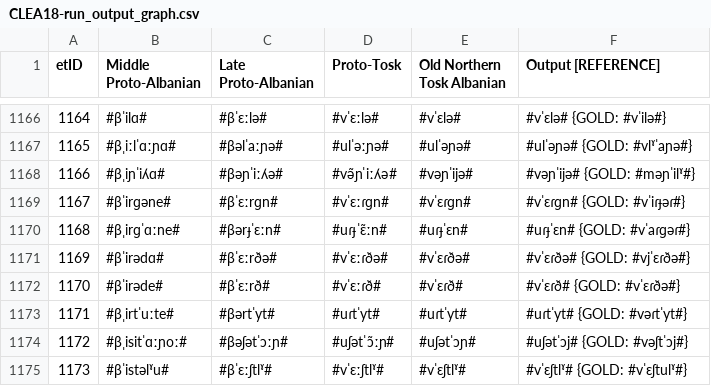
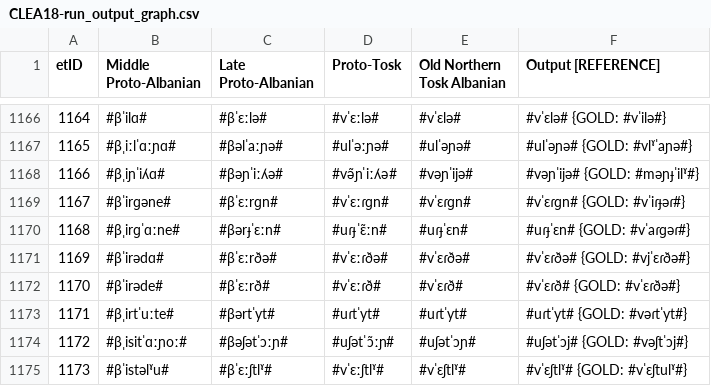
Before and after one commit to clmarr/Albanian-CFR, a CSV file: CLEA18-run/CLEA18-run_output_graph.csv, drawn as a sheet; only a part is shown, gaps mark what is left out.

```diff
--- a/CLEA18-run/CLEA18-run_output_graph.csv
+++ b/CLEA18-run/CLEA18-run_output_graph.csv
@@ -1167,3 +1167,3 @@ etID  | Middle Proto-Albanian | Late Proto-Albanian |  Proto-Tosk |  Old Norther
 1165   | #βˌiːlˈɑːɲɑ# | #βəlˈaːɲə# | #ulˈəːɲə# | #ulˈəɲə# | #ulˈəɲə# {GOLD: #vlˠˈaɲə#}
-1166   | #βˌiɲˈiʎɑ# | #βəɲˈiːʎə# | #və̃ɲˈiːʎə# | #vəɲˈijə# | #vəɲˈijə# {GOLD: #məɲˈilˠ#}
+1166   | #βˌiɲˈiʎɑ# | #βəɲˈiːʎə# | #və̃ɲˈiːʎə# | #vəɲˈijə# | #vəɲˈijə# {GOLD: #məɲɟˈilˠ#}
 1167   | #βˈirɡəne# | #βˈɛːrɡn# | #vˈɛːɾɡn# | #vˈɛɾɡn# | #vˈɛɾɡn# {GOLD: #vˈiɾɟəɾ#}
```
Also changed, not shown: 4 other files.
